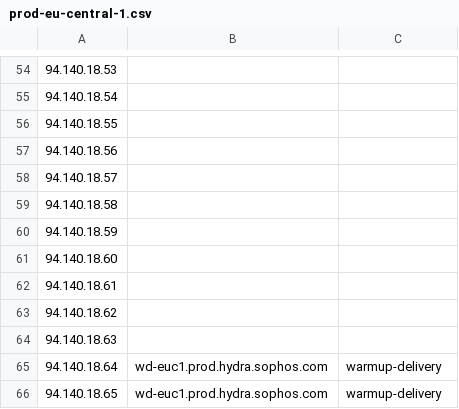
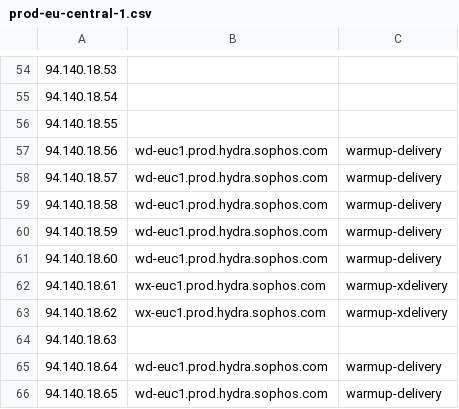
Before and after one commit to rakesh-gauswami/xgemail-infrastructure, a CSV file: utils/byoip-automation/prod-eu-central-1.csv, drawn as a sheet; only a part is shown, gaps mark what is left out.

```diff
--- a/utils/byoip-automation/prod-eu-central-1.csv
+++ b/utils/byoip-automation/prod-eu-central-1.csv
@@ -56,9 +56,9 @@
 94.140.18.55,,
-94.140.18.56,,
-94.140.18.57,,
-94.140.18.58,,
-94.140.18.59,,
-94.140.18.60,,
-94.140.18.61,,
-94.140.18.62,,
+94.140.18.56,wd-euc1.prod.hydra.sophos.com,warmup-delivery
+94.140.18.57,wd-euc1.prod.hydra.sophos.com,warmup-delivery
+94.140.18.58,wd-euc1.prod.hydra.sophos.com,warmup-delivery
+94.140.18.59,wd-euc1.prod.hydra.sophos.com,warmup-delivery
+94.140.18.60,wd-euc1.prod.hydra.sophos.com,warmup-delivery
+94.140.18.61,wx-euc1.prod.hydra.sophos.com,warmup-xdelivery
+94.140.18.62,wx-euc1.prod.hydra.sophos.com,warmup-xdelivery
 94.140.18.63,,
```
Also changed, not shown: utils/byoip-automation/prod-us-east-2.csv, 2 other files.
